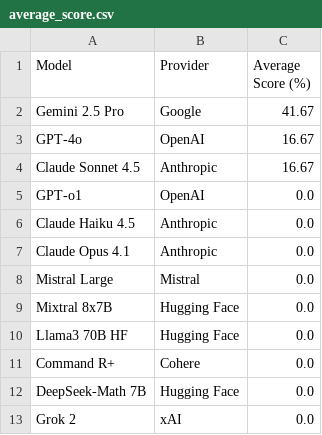
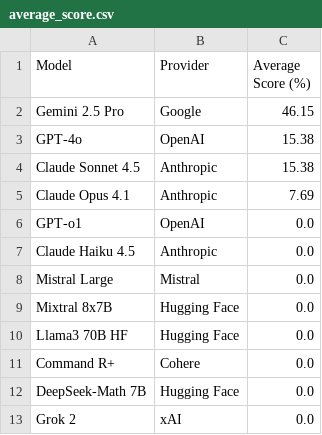
Before and after one commit to jaci-hub/divide21X, a CSV file: divide21x/leaderboards/2025-12/average_score.csv, drawn as a sheet.

```diff
--- a/divide21x/leaderboards/2025-12/average_score.csv
+++ b/divide21x/leaderboards/2025-12/average_score.csv
@@ -1,8 +1,8 @@
 Model,Provider,Average Score (%)
-Gemini 2.5 Pro,Google,41.67
-GPT-4o,OpenAI,16.67
-Claude Sonnet 4.5,Anthropic,16.67
+Gemini 2.5 Pro,Google,46.15
+GPT-4o,OpenAI,15.38
+Claude Sonnet 4.5,Anthropic,15.38
+Claude Opus 4.1,Anthropic,7.69
 GPT-o1,OpenAI,0.0
 Claude Haiku 4.5,Anthropic,0.0
-Claude Opus 4.1,Anthropic,0.0
 Mistral Large,Mistral,0.0
```
Also changed, not shown: divide21x/leaderboards/2025-12/average_proximity.csv, 3 other files.
